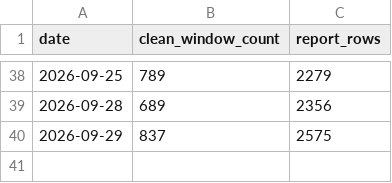
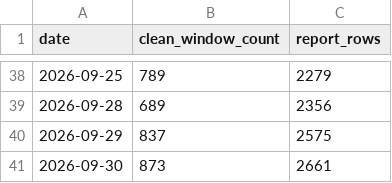
Before and after one commit to clarencechien/optscnr, a CSV file: data/earnings_window_history.csv, drawn as a sheet; only a part is shown, gaps mark what is left out.

```diff
--- a/data/earnings_window_history.csv
+++ b/data/earnings_window_history.csv
@@ -40 +40,2 @@ date,clean_window_count,report_rows
 2026-09-29,837,2575
+2026-09-30,873,2661
```
Also changed, not shown: 17 other files.
